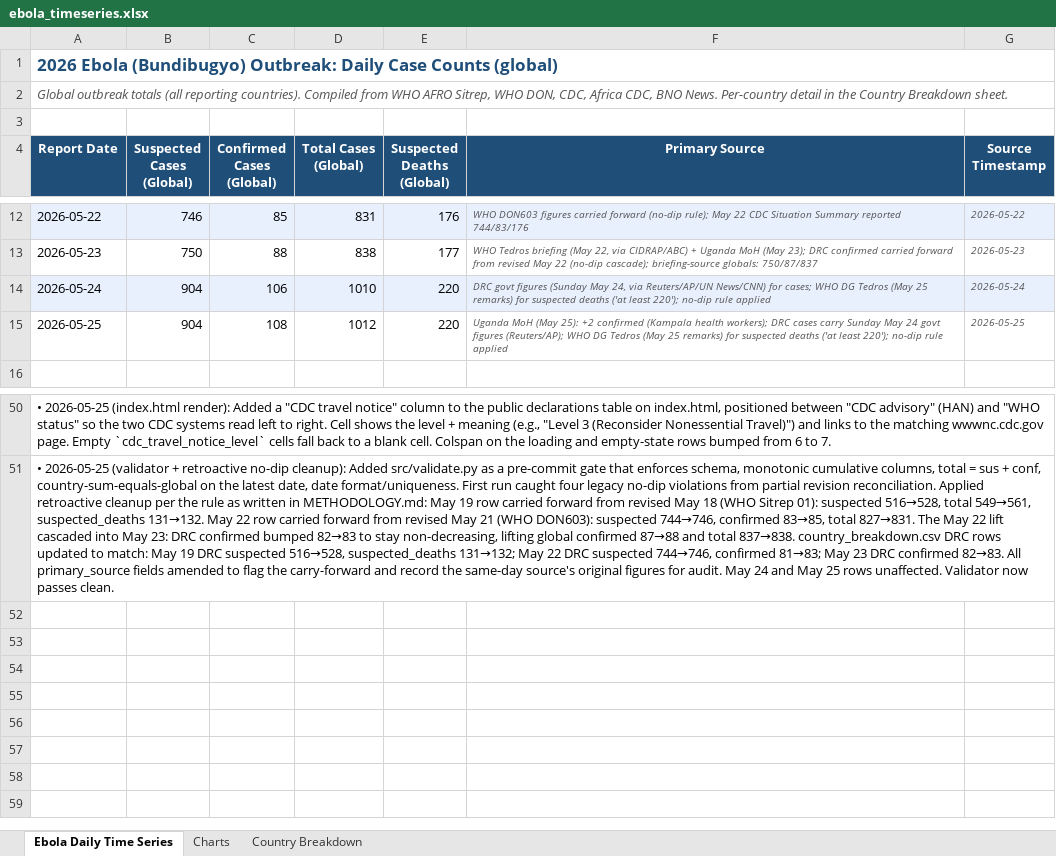
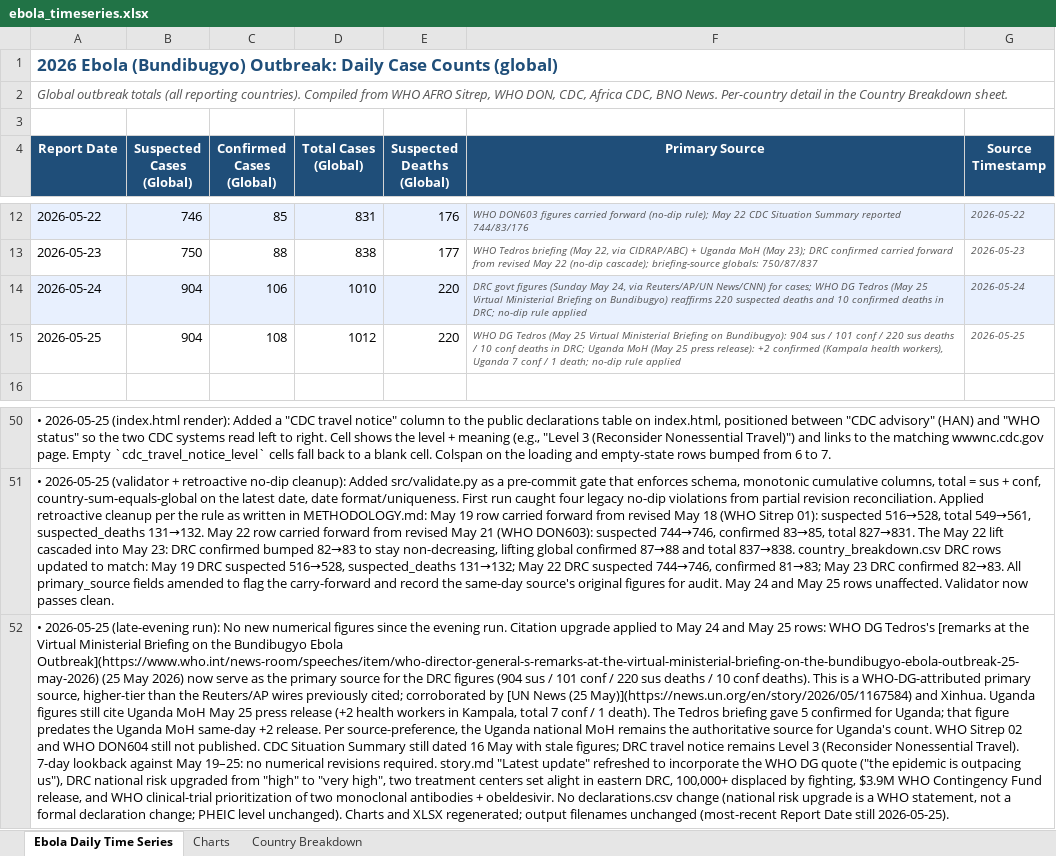
Before and after one commit to webbegole/ebola-bundibugyo-tracker-2026, an Excel workbook: outputs/ebola_timeseries.xlsx, sheet Ebola Daily Time Series, drawn as a sheet; only a part is shown, gaps mark what is left out; values as stored, in another font and other column widths than the file's, no borders; the diff names each change by its address in the sheet, - before the commit and + after, or states it on an @@ line.

```diff
--- a/outputs/ebola_timeseries.xlsx (sheet Ebola Daily Time Series)
+++ b/outputs/ebola_timeseries.xlsx (sheet Ebola Daily Time Series)
-F14 (Primary Source): …(May 25 remarks) for suspected deaths ('at least 220'); no-dip rule…
+F14 (Primary Source): …(May 25 Virtual Ministerial Briefing on Bundibugyo) reaffirms 220 suspected deaths and 10 confirmed deaths in DRC; no-dip rule…
-F15 (Primary Source): Uganda MoH (May 25): +2 confirmed (Kampala health workers); DRC cases carry Sunday May 24 govt figures (Reuters/AP); WHO DG Tedros (May 25 remarks) for suspected deaths ('at least 220'); no-dip rule…
+F15 (Primary Source): WHO DG Tedros (May 25 Virtual Ministerial Briefing on Bundibugyo): 904 sus / 101 conf / 220 sus deaths / 10 conf deaths in DRC; Uganda MoH (May 25 press release): +2 confirmed (Kampala health workers), Uganda 7 conf / 1 death; no-dip rule…
+row 52: • 2026-05-25 (late-evening run): No new numerical figures since the evening run. Citation upgrade applied to May 24 and May 25 rows: WHO DG Tedros's [remarks at the Virtual Ministerial Briefing on the Bundibugyo Ebola Outbreak](https://www.who.int/news-room/speeches/item/who-director-general-s-remarks-at-the-virtual-ministerial-briefing-on-the-bundibugyo-ebola-outbreak-25-may-2026) (25 May 2026) now serve as the primary source for the DRC figures (904 sus / 101 conf / 220 sus deaths / 10 conf deaths). This is a WHO-DG-attributed primary source, higher-tier than the Reuters/AP wires previously cited; corroborated by [UN News (25 May)](https://news.un.org/en/story/2026/05/1167584) and Xinhua. Uganda figures still cite Uganda MoH May 25 press release (+2 health workers in Kampala, total 7 conf / 1 death). The Tedros briefing gave 5 confirmed for Uganda; that figure predates the Uganda MoH same-day +2 release. Per source-preference, the Uganda national MoH remains the authoritative source for Uganda's count. WHO Sitrep 02 and WHO DON604 still not published. CDC Situation Summary still dated 16 May with stale figures; DRC travel notice remains Level 3 (Reconsider Nonessential Travel). 7-day lookback against May 19–25: no numerical revisions required. story.md "Latest update" refreshed to incorporate the WHO DG quote ("the epidemic is outpacing us"), DRC national risk upgraded from "high" to "very high", two treatment centers set alight in eastern DRC, 100,000+ displaced by fighting, $3.9M WHO Contingency Fund release, and WHO clinical-trial prioritization of two monoclonal antibodies + obeldesivir. No declarations.csv change (national risk upgrade is a WHO statement, not a formal declaration change; PHEIC level unchanged). Charts and XLSX regenerated; output filenames unchanged (most-recent Report Date still 2026-05-25).
```
Also changed, not shown: sheet Country Breakdown, 5 other files.
